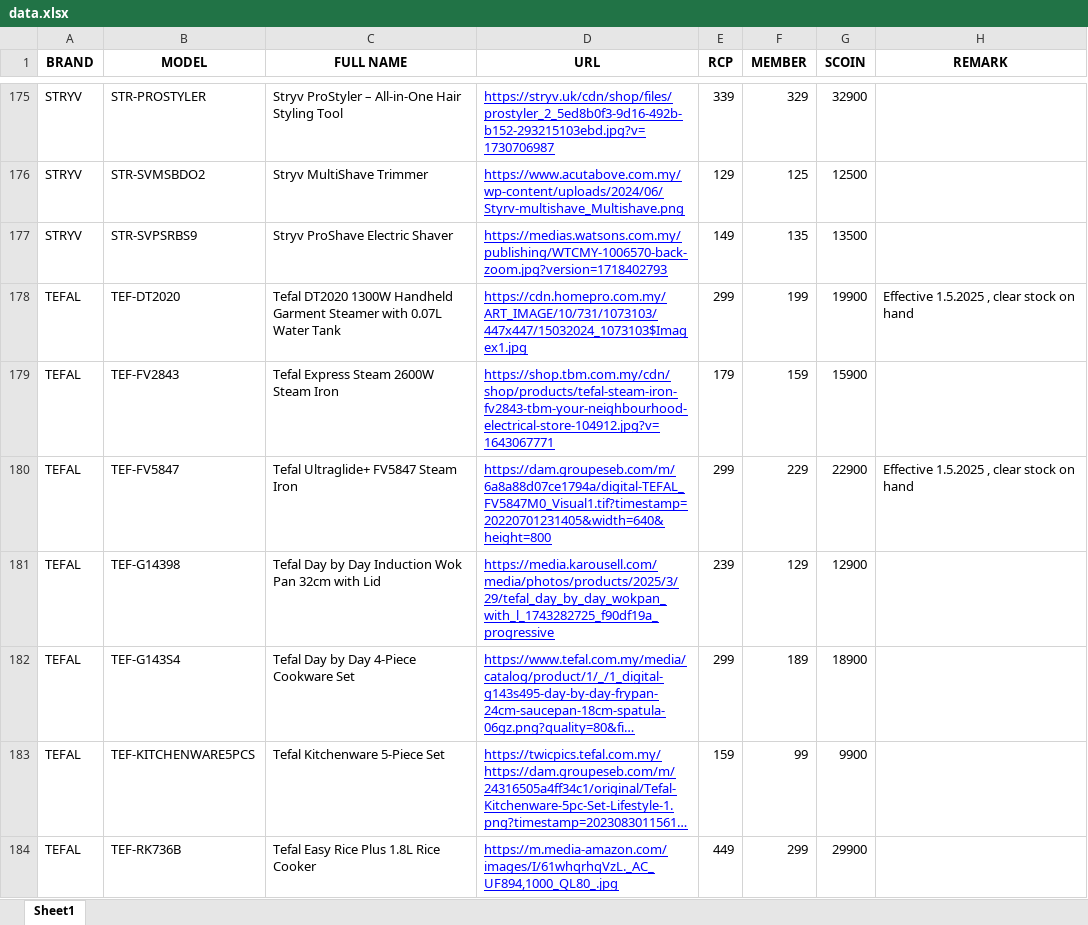
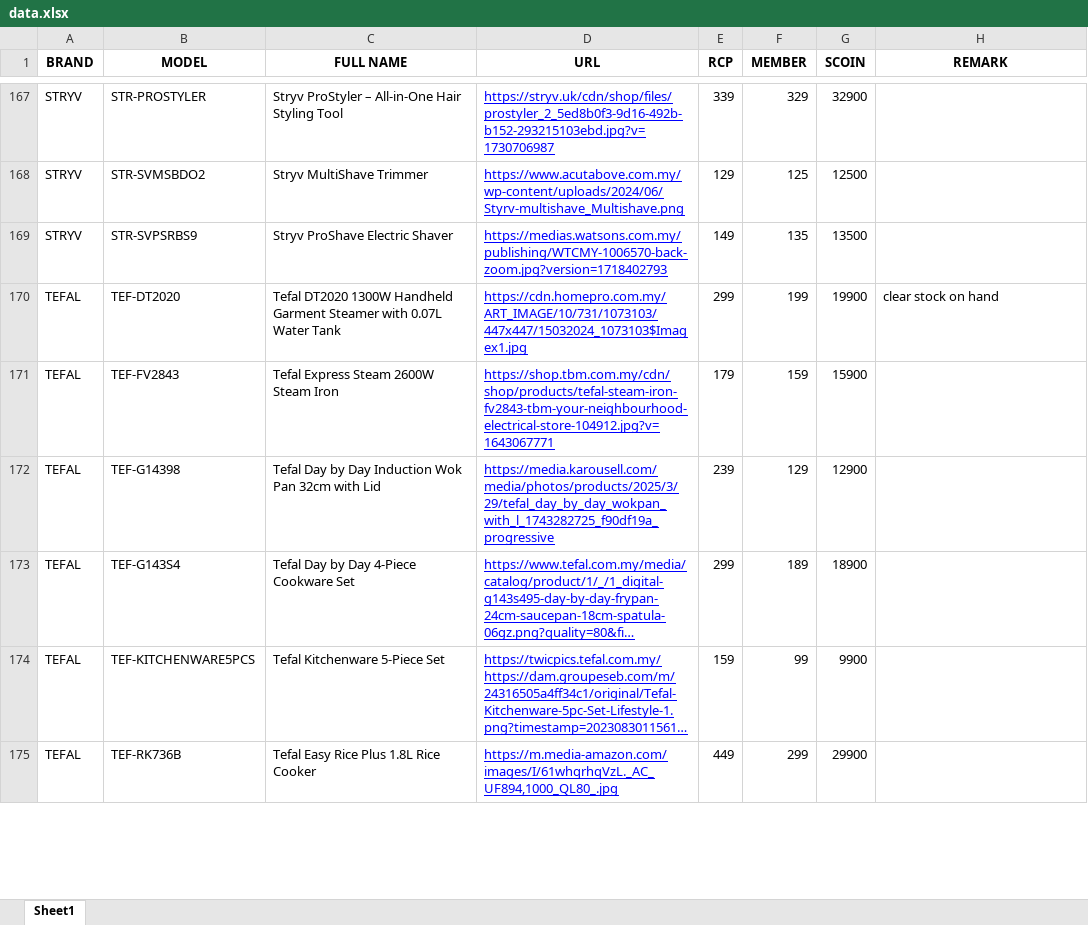
Before and after one commit to senhengtemerloh/rewards, an Excel workbook: data.xlsx, sheet Sheet1, drawn as a sheet; only a part is shown, gaps mark what is left out; long unchanged cells end in …; values as stored, in another font and other column widths than the file's, no borders; removed rows and columns are numbered as before the commit, all else as after; the diff covers the shown part only; the diff names each change by its address in the sheet, - before the commit and + after, or states it on an @@ line.

```diff
--- a/data.xlsx (sheet Sheet1)
+++ b/data.xlsx (sheet Sheet1)
-H170 (REMARK): Effective 1.5.2025 , clear stock on hand
+H170 (REMARK): clear stock on hand
-row 180: TEFAL | TEF-FV5847 | Tefal Ultraglide+ FV5847 Steam Iron | https://dam.groupeseb.com/m/6a8a88d07ce1794a/digital-TEFAL_FV5847M0_Visual1.tif?timestamp=20220701231405&width=640&height=800 | 299 | 229 | 22900 | Effective 1.5.2025 , clear stock on hand
```
Also changed, not shown: 7 added rows, 15 removed rows, 64 edited cells and cell formats elsewhere in this sheet.
